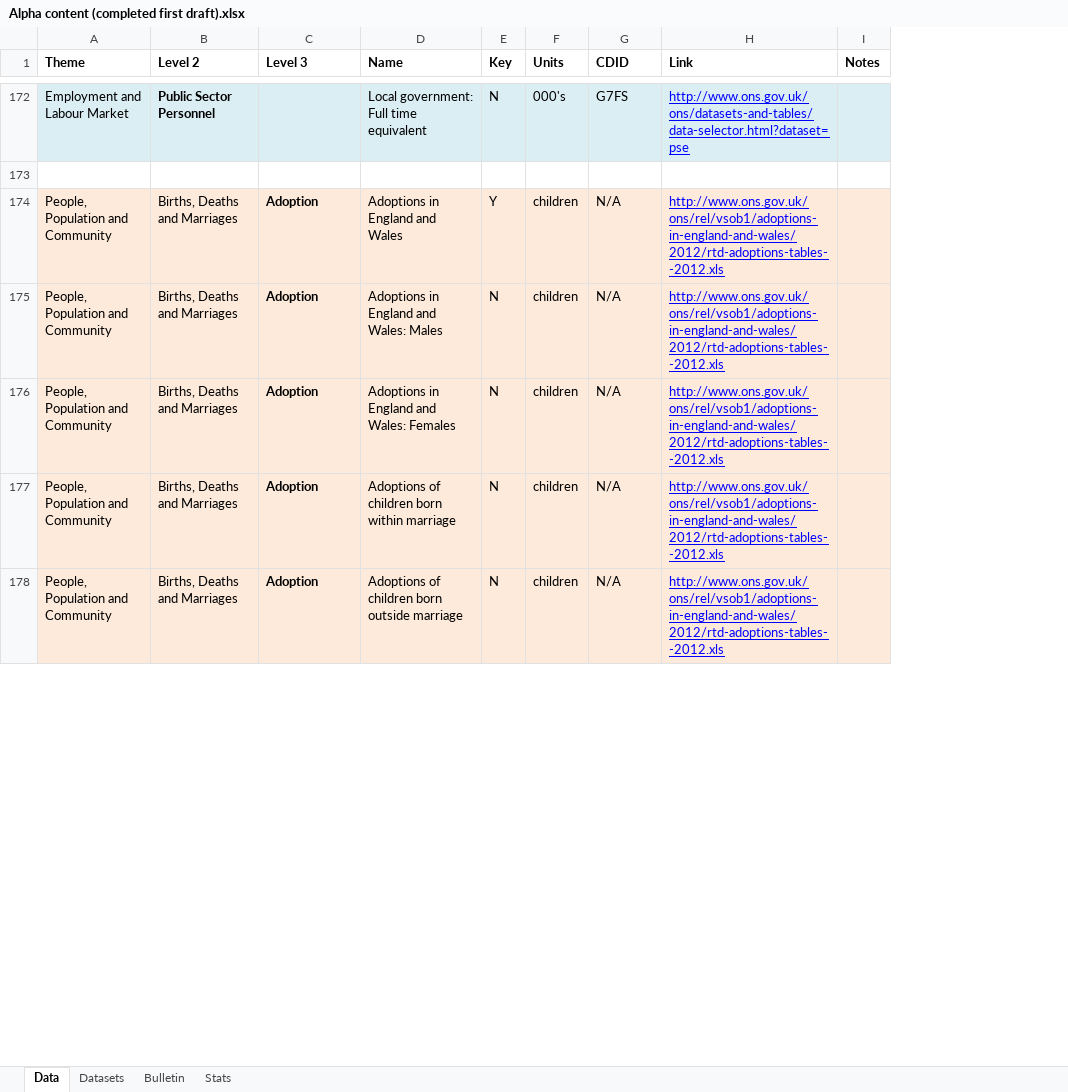
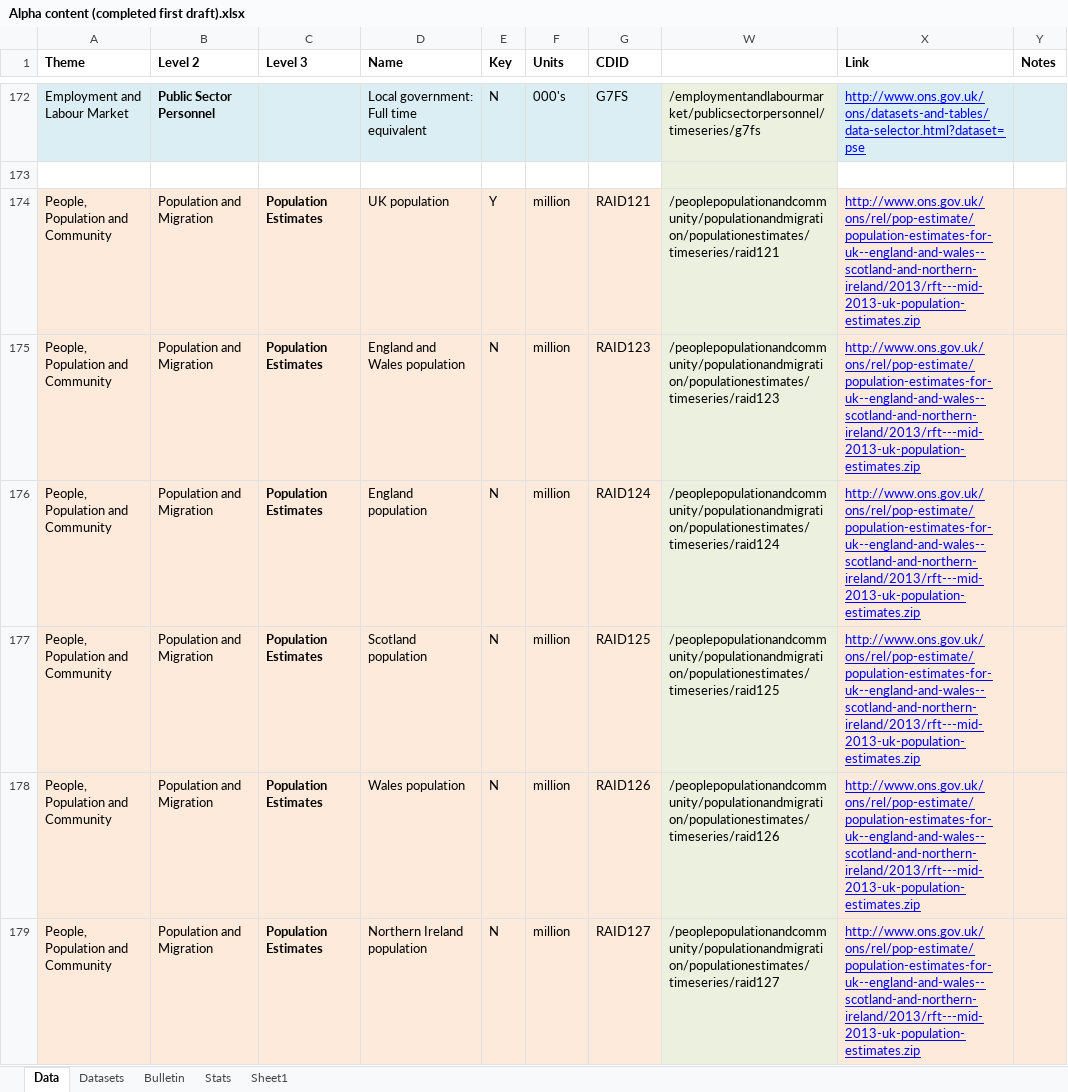
Before and after one commit to ONSdigital/tredegar, an Excel workbook: src/main/resources/Alpha content (completed first draft).xlsx, sheet Data, drawn as a sheet; only a part is shown, gaps mark what is left out; values as stored, in another font and other column widths than the file's, no borders; addresses are those after the commit; the diff covers the shown part only; the diff names each change by its address in the sheet, - before the commit and + after, or states it on an @@ line.

```diff
--- a/src/main/resources/Alpha content (completed first draft).xlsx (sheet Data)
+++ b/src/main/resources/Alpha content (completed first draft).xlsx (sheet Data)
+sheet tab: Sheet1
+column W, rows 172-177: /employmentandlabourmarket/publicsectorpersonnel/timeseries/g7fs |  | /peoplepopulationandcommunity/populationandmigration/populationestimates/timeseries/raid121 | /peoplepopulationandcommunity/populationandmigration/populationestimates/timeseries/raid123 | /peoplepopulationandcommunity/populationandmigration/populationestimates/timeseries/raid124 | /peoplepopulationandcommunity/populationandmigration/populationestimates/timeseries/raid125; row 179: /peoplepopulationandcommunity/populationandmigration/populationestimates/timeseries/raid127
-B174:B177 (Level 2): Births, Deaths and Marriages
+B174:B177 (Level 2): Population and Migration
-C174:C177 (Level 3): Adoption
+C174:C177 (Level 3): Population Estimates
-D174 (Name): Adoptions in England and Wales
+D174 (Name): UK population
-F174:F177 (Units): children
+F174:F177 (Units): million
-G174 (CDID): N/A
+G174 (CDID): RAID121
-X174:X177 (Link): http://www.ons.gov.uk/ons/rel/vsob1/adoptions-in-england-and-wales/2012/rtd-adoptions-tables--2012.xls
+X174:X177 (Link): http://www.ons.gov.uk/ons/rel/pop-estimate/population-estimates-for-uk--england-and-wales--scotland-and-northern-ireland/2013/rft---mid-2013-uk-population-estimates.zip
-D175 (Name): Adoptions in England and Wales: Males
+D175 (Name): England and Wales population
-G175 (CDID): N/A
+G175 (CDID): RAID123
-D176 (Name): Adoptions in England and Wales: Females
+D176 (Name): England population
-G176 (CDID): N/A
+G176 (CDID): RAID124
-D177 (Name): Adoptions of children born within marriage
+D177 (Name): Scotland population
-G177 (CDID): N/A
+G177 (CDID): RAID125
+row 178: People, Population and Community | Population and Migration | Population Estimates | Wales population | N | million | RAID126 | /peoplepopulationandcommunity/populationandmigration/populationestimates/timeseries/raid126 | http://www.ons.gov.uk/ons/rel/pop-estimate/population-estimates-for-uk--england-and-wales--scotland-and-northern-ireland/2013/rft---mid-2013-uk-population-estimates.zip
-B179 (Level 2): Births, Deaths and Marriages
+B179 (Level 2): Population and Migration
-C179 (Level 3): Adoption
+C179 (Level 3): Population Estimates
-D179 (Name): Adoptions of children born outside marriage
+D179 (Name): Northern Ireland population
-F179 (Units): children
+F179 (Units): million
-G179 (CDID): N/A
+G179 (CDID): RAID127
-X179 (Link): http://www.ons.gov.uk/ons/rel/vsob1/adoptions-in-england-and-wales/2012/rtd-adoptions-tables--2012.xls
+X179 (Link): http://www.ons.gov.uk/ons/rel/pop-estimate/population-estimates-for-uk--england-and-wales--scotland-and-northern-ireland/2013/rft---mid-2013-uk-population-estimates.zip
```
Also changed, not shown: other rows of this sheet, hidden cells, 1 other file.
